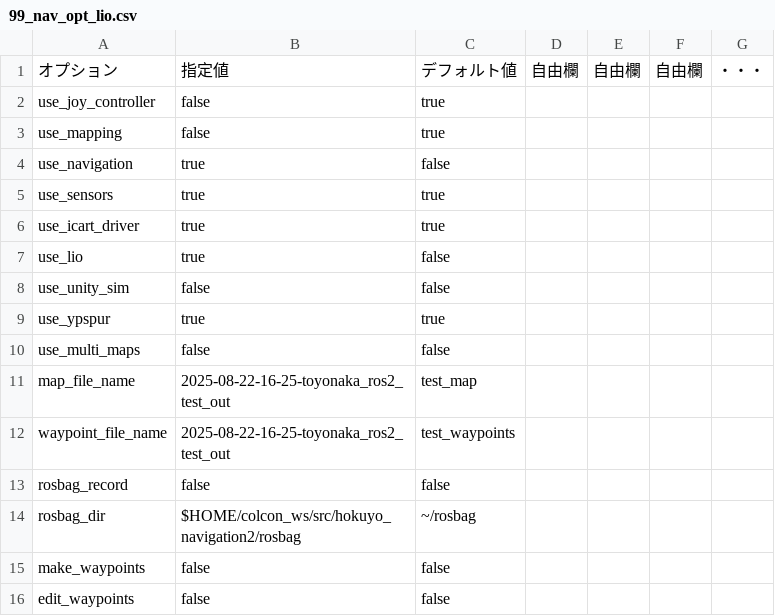
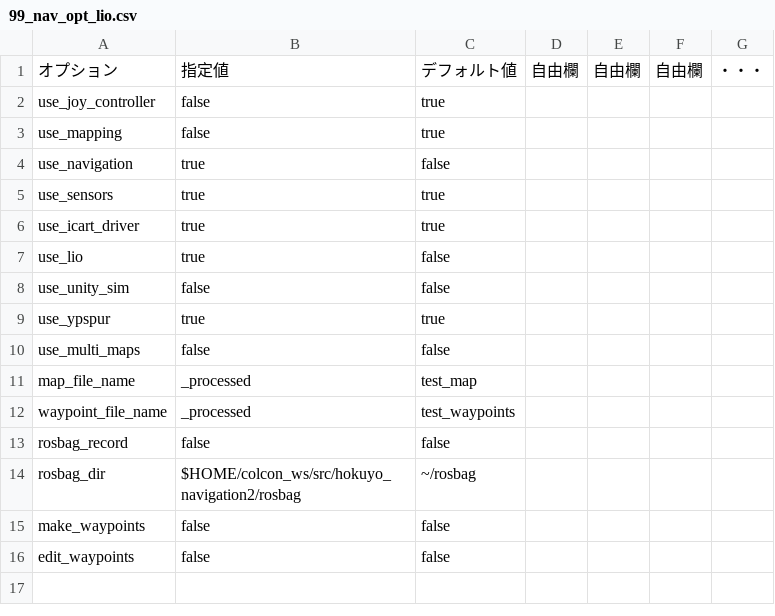
Before and after one commit to hokuyo-rd-release/hokuyo_navigation2, a CSV file: config/wizurg_opts/99_nav_opt_lio.csv, drawn as a sheet.

```diff
--- a/config/wizurg_opts/99_nav_opt_lio.csv
+++ b/config/wizurg_opts/99_nav_opt_lio.csv
@@ -10,4 +10,4 @@ use_ypspur,true,true,,,,
 use_multi_maps,false,false,,,,
-map_file_name,2025-08-22-16-25-toyonaka_ros2_test_out,test_map,,,,
-waypoint_file_name,2025-08-22-16-25-toyonaka_ros2_test_out,test_waypoints,,,,
+map_file_name,_processed,test_map,,,,
+waypoint_file_name,_processed,test_waypoints,,,,
 rosbag_record,false,false,,,,
```
Also changed, not shown: 22 other files.
